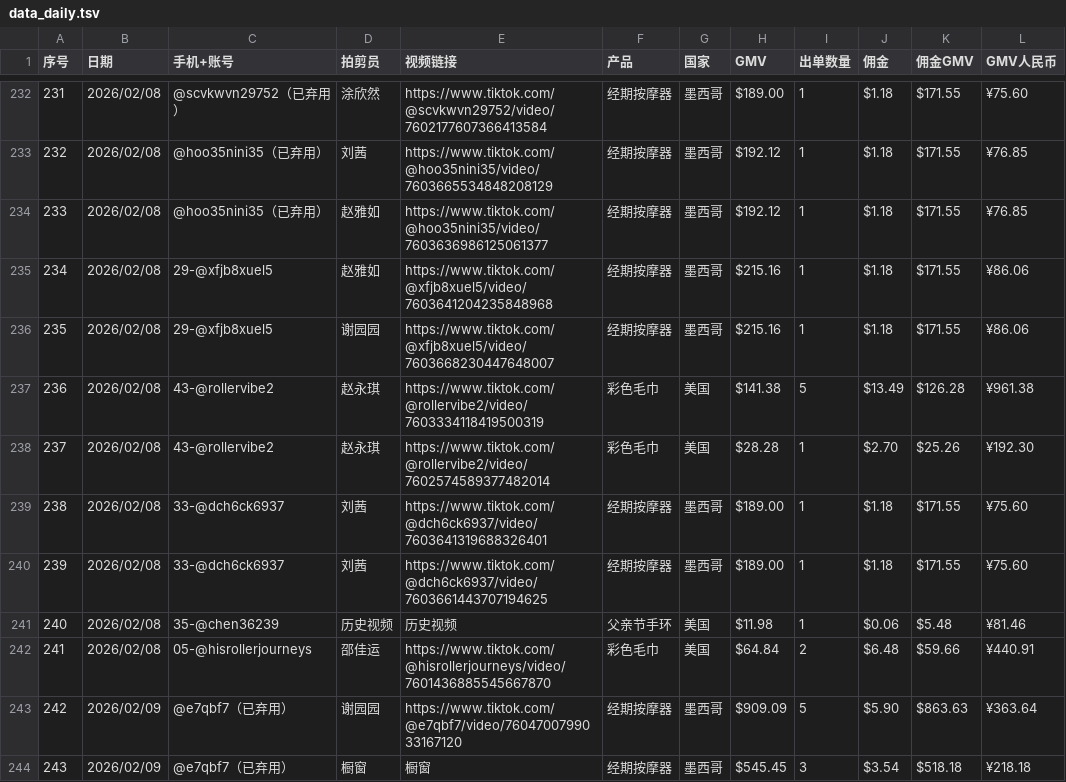
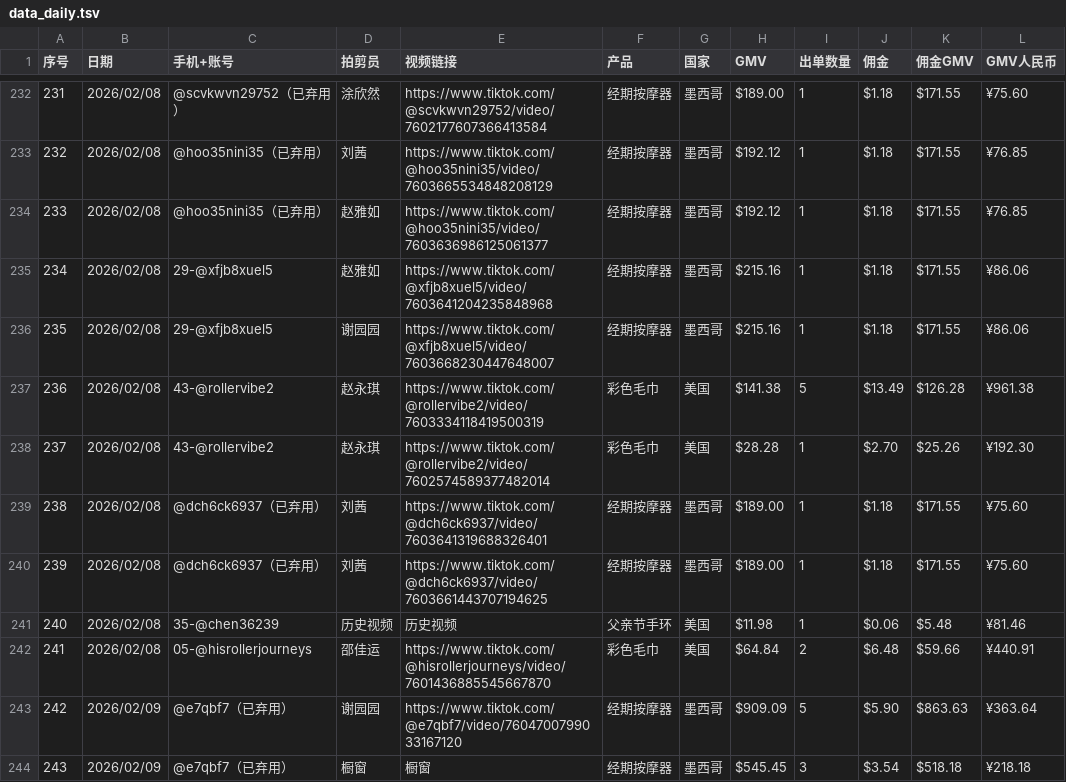
Before and after one commit to zjk19970130-collab/dktt_datadashboard, a TSV file: data_daily.tsv, drawn as a sheet; only a part is shown, gaps mark what is left out; the diff covers the shown part only; the diff names each change by its address in the sheet, - before the commit and + after, or states it on an @@ line.

```diff
--- a/data_daily.tsv
+++ b/data_daily.tsv
-C239:C240 (手机+账号): 33-@dch6ck6937
+C239:C240 (手机+账号): @dch6ck6937（已弃用）
```
Also changed, not shown: 14 added rows, 16 edited cells and row numbers in column A elsewhere in this file.
